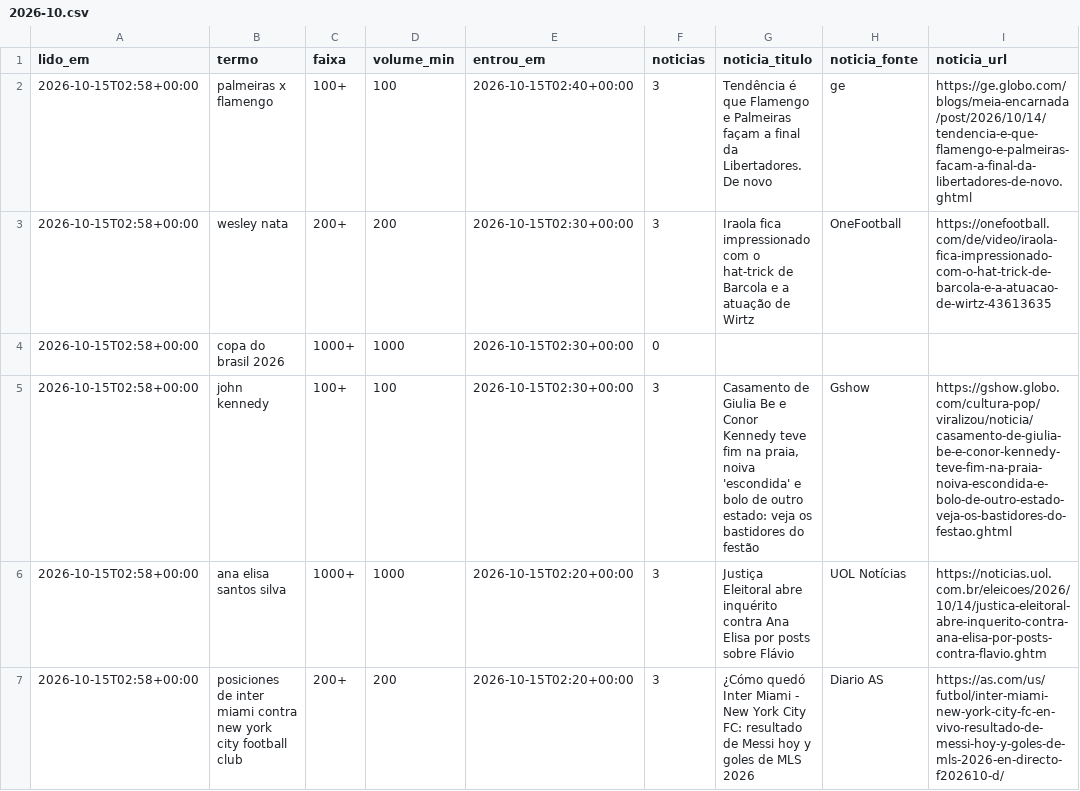
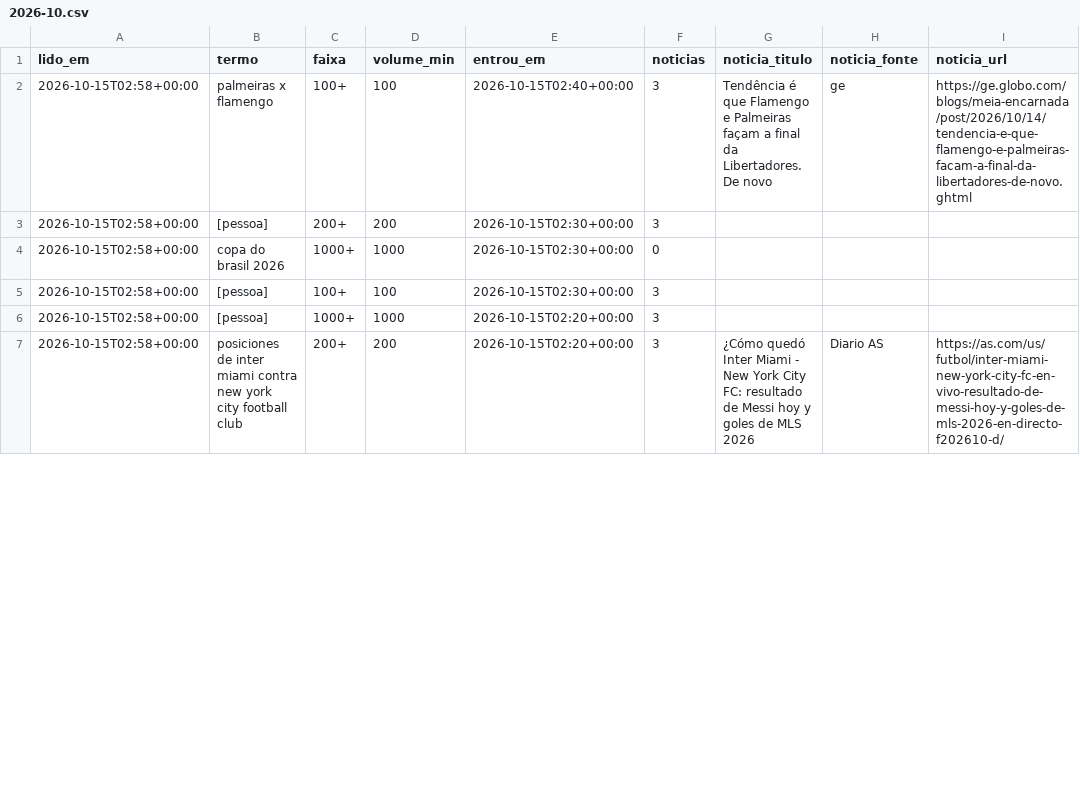
Before and after one commit to kel-lorran/saloInt-sinais, a CSV file: dados/trends/2026-10.csv, drawn as a sheet; only a part is shown; the diff covers the shown part only.

```diff
--- a/dados/trends/2026-10.csv
+++ b/dados/trends/2026-10.csv
@@ -2,6 +2,6 @@ lido_em,termo,faixa,volume_min,entrou_em,noticias,noticia_titulo,noticia_fonte,n
 2026-10-15T02:58+00:00,palmeiras x flamengo,100+,100,2026-10-15T02:40+00:00,3,Tendência é que Flamengo e Palmeiras façam a final da Libertadores. De novo,ge,https://ge.globo.com/blogs/meia-encarnada/post/2026/10/14/tendencia-e-que-flamengo-e-palmeiras-facam-a-final-da-libertadores-de-novo.ghtml
-2026-10-15T02:58+00:00,wesley nata,200+,200,2026-10-15T02:30+00:00,3,Iraola fica impressionado com o hat-trick de Barcola e a atuação de Wirtz,OneFootball,https://onefootball.com/de/video/iraola-fica-impressionado-com-o-hat-trick-de-barcola-e-a-atuacao-de-wirtz-43613635
+2026-10-15T02:58+00:00,[pessoa],200+,200,2026-10-15T02:30+00:00,3,,,
 2026-10-15T02:58+00:00,copa do brasil 2026,1000+,1000,2026-10-15T02:30+00:00,0,,,
-2026-10-15T02:58+00:00,john kennedy,100+,100,2026-10-15T02:30+00:00,3,"Casamento de Giulia Be e Conor Kennedy teve fim na praia, noiva 'escondida' e bolo de outro estado: veja os bastidores do festão",Gshow,https://gshow.globo.com/cultura-pop/viralizou/noticia/casamento-de-giulia-be-e-conor-kennedy-teve-fim-na-praia-noiva-escondida-e-bolo-de-outro-estado-veja-os-bastidores-do-festao.ghtml
-2026-10-15T02:58+00:00,ana elisa santos silva,1000+,1000,2026-10-15T02:20+00:00,3,Justiça Eleitoral abre inquérito contra Ana Elisa por posts sobre Flávio,UOL Notícias,https://noticias.uol.com.br/eleicoes/2026/10/14/justica-eleitoral-abre-inquerito-contra-ana-elisa-por-posts-contra-flavio.ghtm
+2026-10-15T02:58+00:00,[pessoa],100+,100,2026-10-15T02:30+00:00,3,,,
+2026-10-15T02:58+00:00,[pessoa],1000+,1000,2026-10-15T02:20+00:00,3,,,
 2026-10-15T02:58+00:00,posiciones de inter miami contra new york city football club,200+,200,2026-10-15T02:20+00:00,3,¿Cómo quedó Inter Miami - New York City FC: resultado de Messi hoy y goles de MLS 2026,Diario AS,https://as.com/us/futbol/inter-miami-new-york-city-fc-en-vivo-resultado-de-messi-hoy-y-goles-de-mls-2026-en-directo-f202610-d/
```
Also changed, not shown: 40 edited cells elsewhere in this file, 2 other files.
